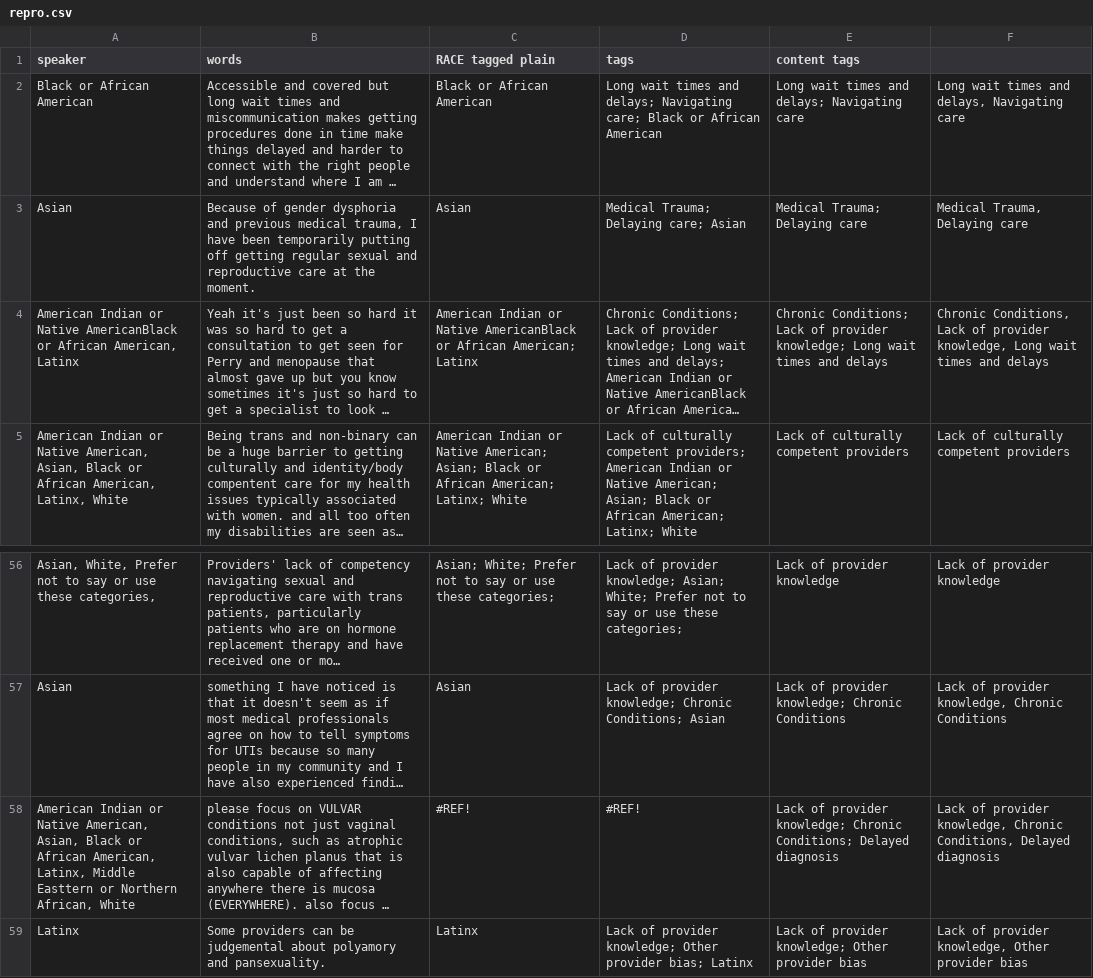
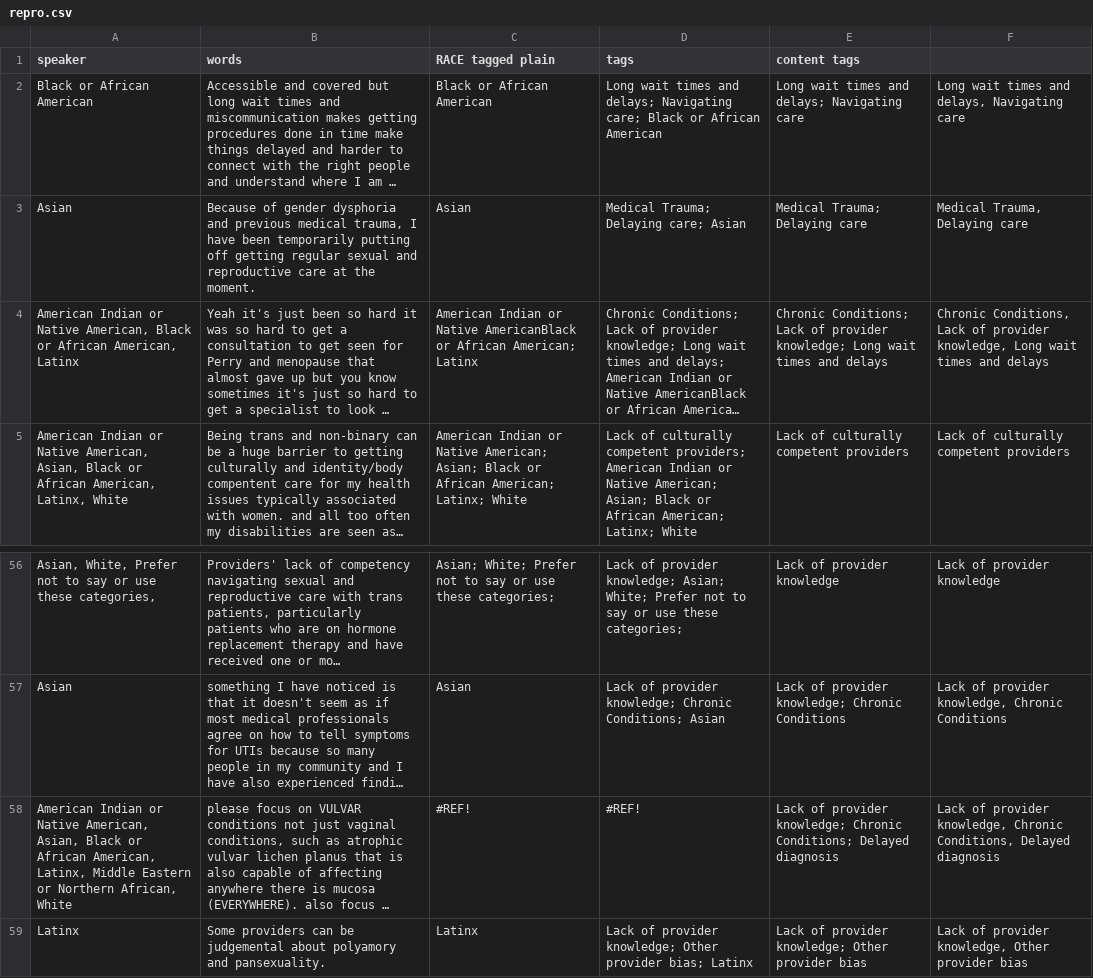
Before and after one commit to marcosvdotcom/ohea_chna, a CSV file: _data/transcripts/repro.csv, drawn as a sheet; only a part is shown, gaps mark what is left out; long unchanged cells end in …; the diff names each change by its address in the sheet, - before the commit and + after, or states it on an @@ line.

Commit message:
typo

```diff
--- a/_data/transcripts/repro.csv
+++ b/_data/transcripts/repro.csv
-A4 (speaker): …or Native AmericanBlack or African…
+A4 (speaker): …or Native American, Black or African…
-A58 (speaker): …Latinx, Middle Easttern or Northern…
+A58 (speaker): …Latinx, Middle Eastern or Northern…
```
